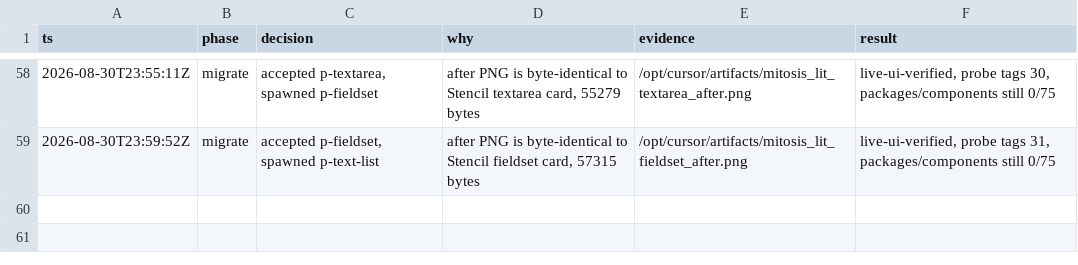
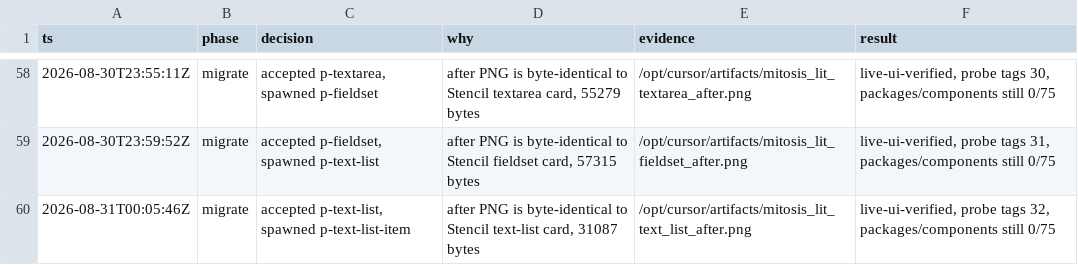
Before and after one commit to kroofy/porsche-design-system, a TSV file: .audit/orchestrate/stencil-to-mitosis/decisions.tsv, drawn as a sheet; only a part is shown, gaps mark what is left out; the diff names each change by its address in the sheet, - before the commit and + after, or states it on an @@ line.

```diff
--- a/.audit/orchestrate/stencil-to-mitosis/decisions.tsv
+++ b/.audit/orchestrate/stencil-to-mitosis/decisions.tsv
+row 60: 2026-08-31T00:05:46Z | migrate | accepted p-text-list, spawned p-text-list-item | after PNG is byte-identical to Stencil text-list card, 31087 bytes | /opt/cursor/artifacts/mitosis_lit_text_list_after.png | live-ui-verified, probe tags 32, packages/components still 0/75
```
Also changed, not shown: .audit/orchestrate/stencil-to-mitosis/ledger.tsv, .audit/orchestrate/stencil-to-mitosis/units.tsv, 2 other files.
